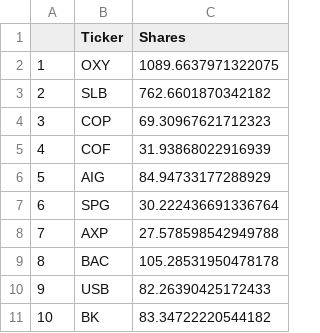
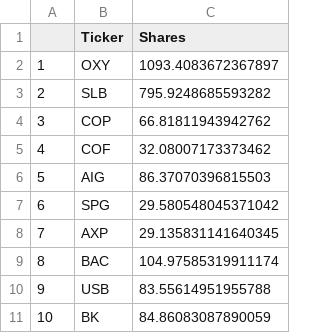
Before and after one commit to gnishiwaki/Team3-CFM101, a CSV file: Stocks_Group_17.csv, drawn as a sheet.

Commit message:
Finished, just waiting for 26th data, so we can test it

```diff
--- a/Stocks_Group_17.csv
+++ b/Stocks_Group_17.csv
@@ -1,11 +1,11 @@
 ,Ticker,Shares
-1,OXY,1089.6637971322075
-2,SLB,762.6601870342182
-3,COP,69.30967621712323
-4,COF,31.93868022916939
-5,AIG,84.94733177288929
-6,SPG,30.222436691336764
-7,AXP,27.578598542949788
-8,BAC,105.28531950478178
-9,USB,82.26390425172433
-10,BK,83.34722220544182
+1,OXY,1093.4083672367897
+2,SLB,795.9248685593282
+3,COP,66.81811943942762
+4,COF,32.08007173373462
+5,AIG,86.37070396815503
+6,SPG,29.580548045371042
+7,AXP,29.135831141640345
+8,BAC,104.97585319911174
+9,USB,83.55614951955788
+10,BK,84.86083087890059
```
Also changed, not shown: 1 other file.
